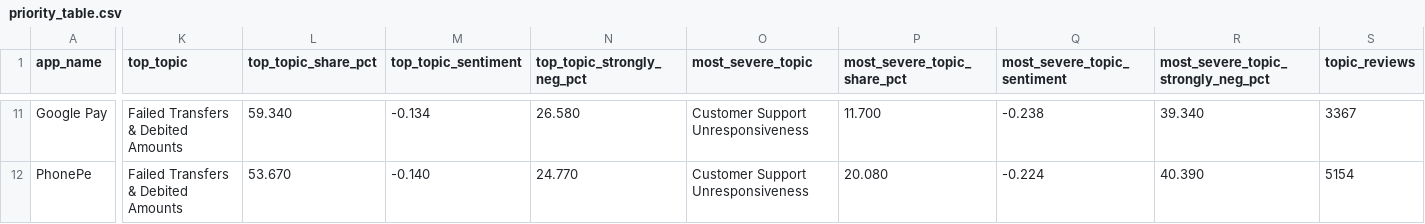
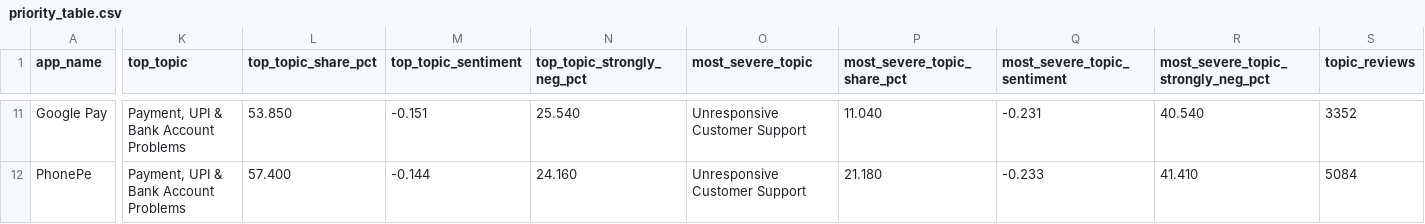
Before and after one commit to Adithya-Monish-Kumar-K/ba-capstone-app-reviews, a CSV file: data/combined/priority_table.csv, drawn as a sheet; only a part is shown, gaps mark what is left out; the diff covers the shown part only; the diff names each change by its address in the sheet, - before the commit and + after, or states it on an @@ line.

Commit message:
fix(insights): never pick a general-dissatisfaction topic as the one to fix
"Bad" and "worst ever" topics are the most negative by construction and name
no fault. "Fix first" and "most damaging" are now chosen among topics that
name a specific problem. Priorities and the 65 recommendations are unchanged.

```diff
--- a/data/combined/priority_table.csv
+++ b/data/combined/priority_table.csv
-K11:K12 (top_topic): Failed Transfers & Debited Amounts
+K11:K12 (top_topic): Payment, UPI & Bank Account Problems
-L11 (top_topic_share_pct): 59.340
+L11 (top_topic_share_pct): 53.850
-M11 (top_topic_sentiment): -0.134
+M11 (top_topic_sentiment): -0.151
-N11 (top_topic_strongly_neg_pct): 26.580
+N11 (top_topic_strongly_neg_pct): 25.540
-O11:O12 (most_severe_topic): Customer Support Unresponsiveness
+O11:O12 (most_severe_topic): Unresponsive Customer Support
-P11 (most_severe_topic_share_pct): 11.700
+P11 (most_severe_topic_share_pct): 11.040
-Q11 (most_severe_topic_sentiment): -0.238
+Q11 (most_severe_topic_sentiment): -0.231
-R11: 39.340
+R11: 40.540
-S11 (topic_reviews): 3367
+S11 (topic_reviews): 3352
-L12 (top_topic_share_pct): 53.670
+L12 (top_topic_share_pct): 57.400
-M12 (top_topic_sentiment): -0.140
+M12 (top_topic_sentiment): -0.144
-N12 (top_topic_strongly_neg_pct): 24.770
+N12 (top_topic_strongly_neg_pct): 24.160
-P12 (most_severe_topic_share_pct): 20.080
+P12 (most_severe_topic_share_pct): 21.180
-Q12 (most_severe_topic_sentiment): -0.224
+Q12 (most_severe_topic_sentiment): -0.233
-R12: 40.390
+R12: 41.410
-S12 (topic_reviews): 5154
+S12 (topic_reviews): 5084
```
Also changed, not shown: 87 edited cells elsewhere in this file, data/combined/recommendations.csv, 2 other files.
